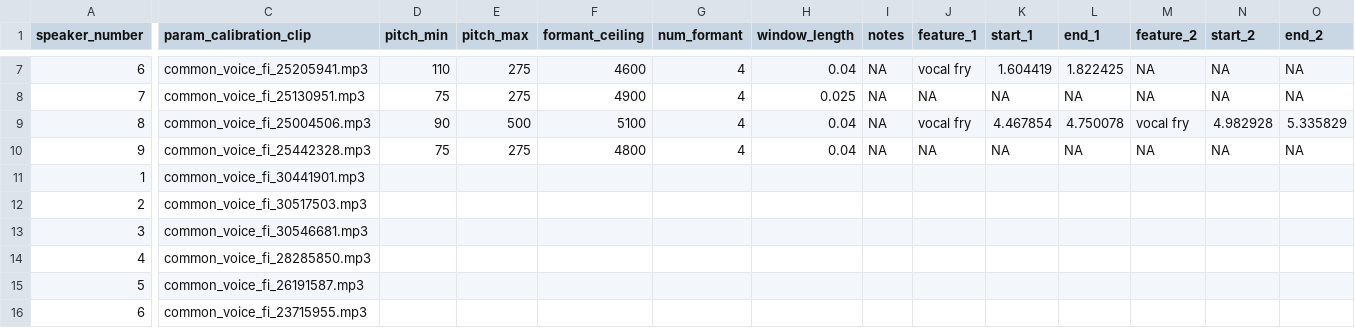
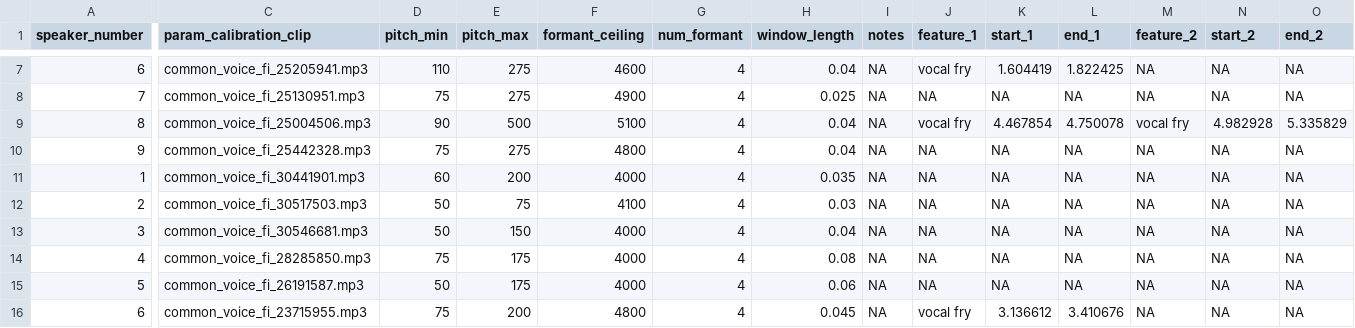
Before and after one commit to Ai-Yukino/smol-puhe, a TSV file: data/praat_param.tsv, drawn as a sheet; only a part is shown, gaps mark what is left out; the diff covers the shown part only; the diff names each change by its address in the sheet, - before the commit and + after, or states it on an @@ line.

Commit message:
🚧 Choose praat params up to seventh male speaker

```diff
--- a/data/praat_param.tsv
+++ b/data/praat_param.tsv
-D11 (pitch_min): (empty)
+D11 (pitch_min): 60
-E11 (pitch_max): (empty)
+E11 (pitch_max): 200
-F11 (formant_ceiling): (empty)
+F11 (formant_ceiling): 4000
-G11:G16 (num_formant): (empty)
+G11:G16 (num_formant): 4
-H11 (window_length): (empty)
+H11 (window_length): 0.035
-I11:I16 (notes): (empty)
+I11:I16 (notes): NA
-J11:J15 (feature_1): (empty)
+J11:J15 (feature_1): NA
-K11:K15 (start_1): (empty)
+K11:K15 (start_1): NA
-L11:L15 (end_1): (empty)
+L11:L15 (end_1): NA
-M11:M16 (feature_2): (empty)
+M11:M16 (feature_2): NA
-N11:N16 (start_2): (empty)
+N11:N16 (start_2): NA
-O11:O16 (end_2): (empty)
+O11:O16 (end_2): NA
-D12:D13 (pitch_min): (empty)
+D12:D13 (pitch_min): 50
-E12 (pitch_max): (empty)
+E12 (pitch_max): 75
-F12 (formant_ceiling): (empty)
+F12 (formant_ceiling): 4100
-H12 (window_length): (empty)
+H12 (window_length): 0.03
-E13 (pitch_max): (empty)
+E13 (pitch_max): 150
-F13:F15 (formant_ceiling): (empty)
+F13:F15 (formant_ceiling): 4000
-H13 (window_length): (empty)
+H13 (window_length): 0.04
-D14 (pitch_min): (empty)
+D14 (pitch_min): 75
-E14:E15 (pitch_max): (empty)
+E14:E15 (pitch_max): 175
-H14 (window_length): (empty)
+H14 (window_length): 0.08
-D15 (pitch_min): (empty)
+D15 (pitch_min): 50
-H15 (window_length): (empty)
+H15 (window_length): 0.06
-D16 (pitch_min): (empty)
+D16 (pitch_min): 75
-E16 (pitch_max): (empty)
+E16 (pitch_max): 200
-F16 (formant_ceiling): (empty)
+F16 (formant_ceiling): 4800
-H16 (window_length): (empty)
+H16 (window_length): 0.045
-J16 (feature_1): (empty)
+J16 (feature_1): vocal fry
-K16 (start_1): (empty)
+K16 (start_1): 3.136612
-L16 (end_1): (empty)
+L16 (end_1): 3.410676
```
Also changed, not shown: 12 edited cells elsewhere in this file.
